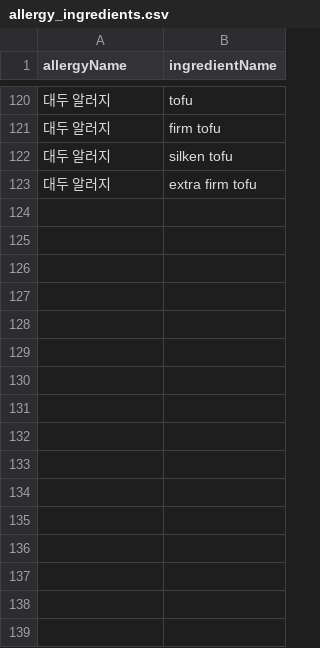
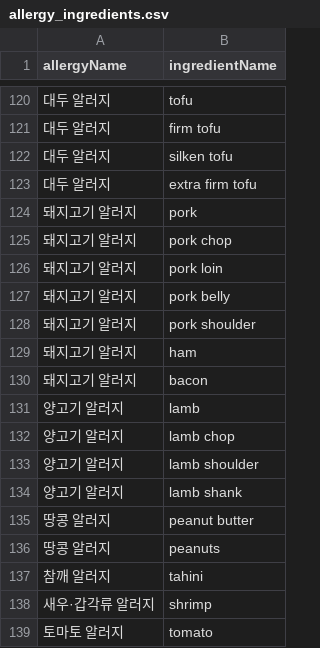
Before and after one commit to Team-ChowChow/ChowChow-Back, a CSV file: src/main/resources/db/csv/allergy_ingredients.csv, drawn as a sheet; only a part is shown, gaps mark what is left out; the diff names each change by its address in the sheet, - before the commit and + after, or states it on an @@ line.

```diff
--- a/src/main/resources/db/csv/allergy_ingredients.csv
+++ b/src/main/resources/db/csv/allergy_ingredients.csv
+row 124: 돼지고기 알러지 | pork
+row 125: 돼지고기 알러지 | pork chop
+row 126: 돼지고기 알러지 | pork loin
+row 127: 돼지고기 알러지 | pork belly
+row 128: 돼지고기 알러지 | pork shoulder
+row 129: 돼지고기 알러지 | ham
+row 130: 돼지고기 알러지 | bacon
+row 131: 양고기 알러지 | lamb
+row 132: 양고기 알러지 | lamb chop
+row 133: 양고기 알러지 | lamb shoulder
+row 134: 양고기 알러지 | lamb shank
+row 135: 땅콩 알러지 | peanut butter
+row 136: 땅콩 알러지 | peanuts
+row 137: 참깨 알러지 | tahini
+row 138: 새우·갑각류 알러지 | shrimp
+row 139: 토마토 알러지 | tomato
```
Also changed, not shown: src/main/resources/db/csv/allergies.csv, src/main/resources/db/csv/diseases.csv, 24 other files.
